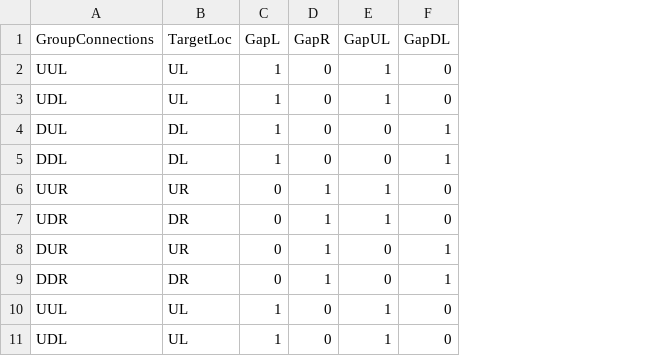
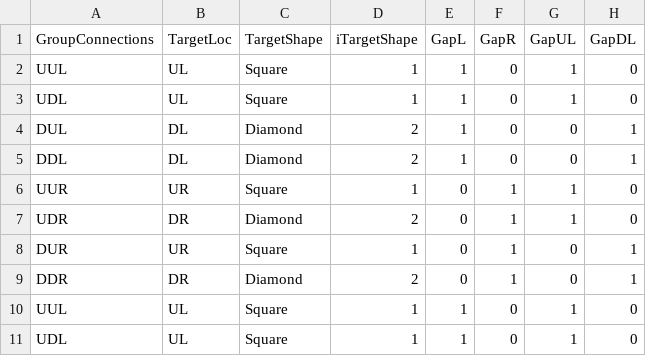
Before and after one commit to VisionandCognition/Tracker-MRI, a CSV file: TRACKER_PTB/Curve_Tracing/Experiment/StimSettings/CurveTracingJoyStickTask.csv, drawn as a sheet; only a part is shown; the diff names each change by its address in the sheet, - before the commit and + after, or states it on an @@ line.

Commit message:
Added titration of target shapes to avoid bias.

```diff
--- a/TRACKER_PTB/Curve_Tracing/Experiment/StimSettings/CurveTracingJoyStickTask.csv
+++ b/TRACKER_PTB/Curve_Tracing/Experiment/StimSettings/CurveTracingJoyStickTask.csv
+column C (TargetShape), rows 2-11: Square | Square | Diamond | Diamond | Square | Diamond | Square | Diamond | Square | Square
+column D (iTargetShape), rows 2-11: 1 | 1 | 2 | 2 | 1 | 2 | 1 | 2 | 1 | 1
```
Also changed, not shown: TRACKER_PTB/Curve_Tracing/Experiment/StimSettings/CurveTracingJoyStickTask-Control.csv, 7 other files.
